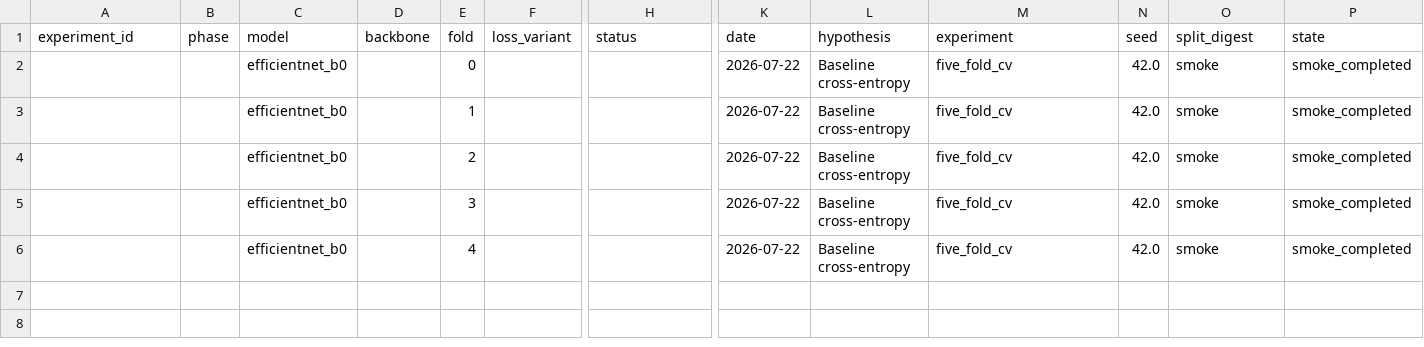
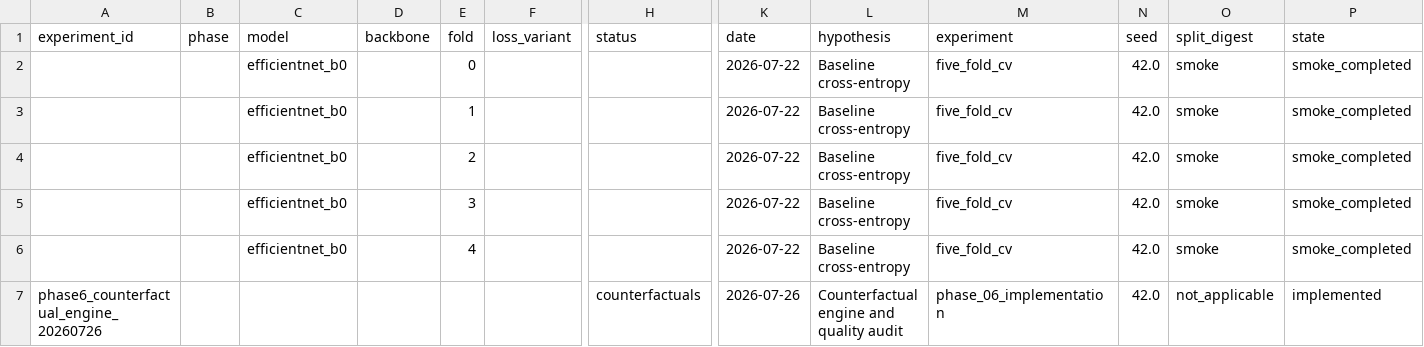
Before and after one commit to Sayem7456/CausalMask-XAI, a CSV file: reports/experiment_registry.csv, drawn as a sheet; only a part is shown, gaps mark what is left out; rows hold the shown columns only; the diff names each change by its address in the sheet, - before the commit and + after, or states it on an @@ line.

Commit message:
Phase 6

```diff
--- a/reports/experiment_registry.csv
+++ b/reports/experiment_registry.csv
+row 7: phase6_counterfactual_engine_20260726 |  |  |  |  |  | counterfactuals | 2026-07-26 | Counterfactual engine and quality audit | phase_06_implementation | 42.0 | not_applicable | implemented
```
Also changed, not shown: 13 other files.
